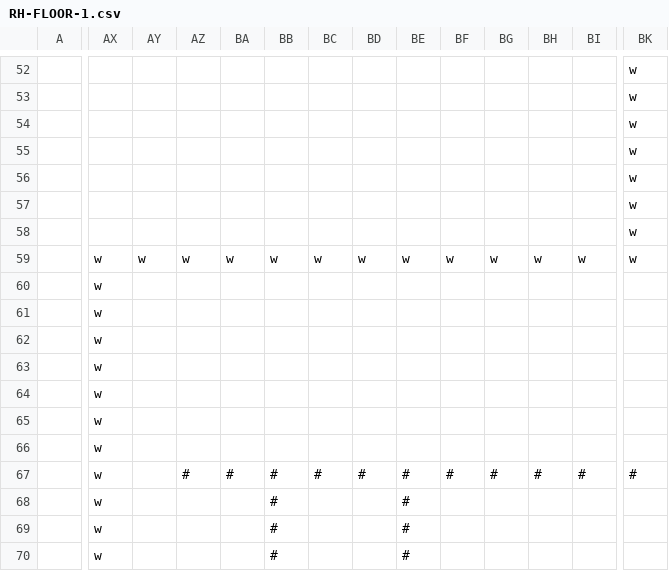
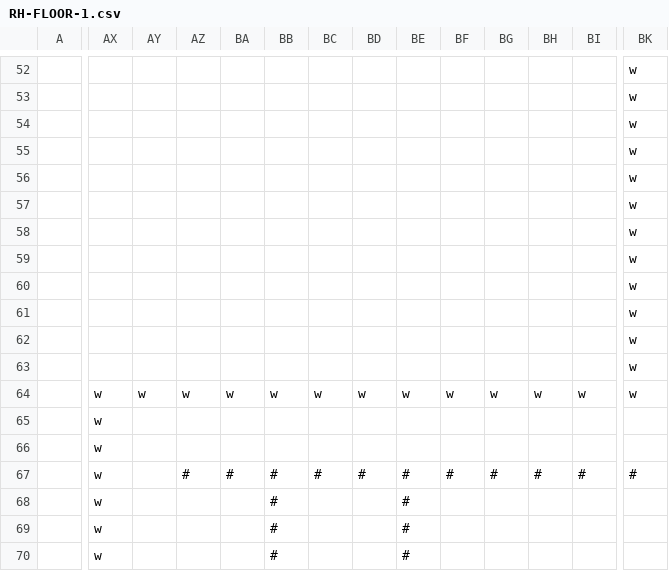
Before and after one commit to CurrieParinas/Pathfinder-Module, a CSV file: pathfinder/static/maps/College of Arts and Sciences/Rizal Hall/RH-FLOOR-1.csv, drawn as a sheet; only a part is shown, gaps mark what is left out; removed rows and columns are numbered as before the commit, all else as after; rows hold the shown columns only; the diff covers the shown part only; the diff names each change by its address in the sheet, - before the commit and + after, or states it on an @@ line.

```diff
--- a/pathfinder/static/maps/College of Arts and Sciences/Rizal Hall/RH-FLOOR-1.csv
+++ b/pathfinder/static/maps/College of Arts and Sciences/Rizal Hall/RH-FLOOR-1.csv
-row 59:  | w | w | w | w | w | w | w | w | w | w | w | w | w
-AX59: w
+AX59: (empty)
-BK59: (empty)
+BK59: w
+row 60:  |  |  |  |  |  |  |  |  |  |  |  |  | w
-AX61:AX63: w
+AX61:AX63: (empty)
-BK61:BK64: (empty)
+BK61:BK64: w
-AY64: (empty)
+AY64: w
-AZ64: (empty)
+AZ64: w
-BA64: (empty)
+BA64: w
-BB64: (empty)
+BB64: w
-BC64: (empty)
+BC64: w
-BD64: (empty)
+BD64: w
-BE64: (empty)
+BE64: w
-BF64: (empty)
+BF64: w
-BG64: (empty)
+BG64: w
-BH64: (empty)
+BH64: w
-BI64: (empty)
+BI64: w
```
Also changed, not shown: 1 edited cell elsewhere in this file, 8 other files.
